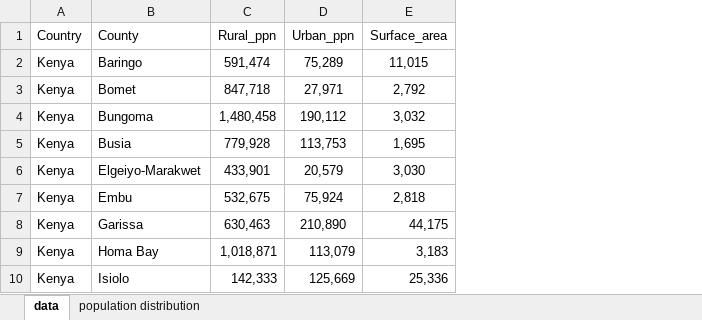
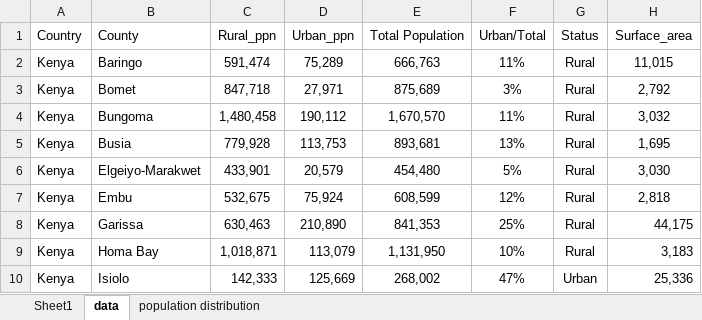
Before and after one commit to sophicist/DTE-Datathon, an Excel workbook: Dataset/Dataset.xlsx, sheet data, drawn as a sheet; only a part is shown; values as stored, in another font and other column widths than the file's, no borders; charts and pictures not drawn; the diff names each change by its address in the sheet, - before the commit and + after, or states it on an @@ line.

Commit message:
added some changes to the dataset -  rural urban description

```diff
--- a/Dataset/Dataset.xlsx (sheet data)
+++ b/Dataset/Dataset.xlsx (sheet data)
+sheet tab: Sheet1
+column E (Total Population), rows 2-10: 666,763 | 875,689 | 1,670,570 | 893,681 | 454,480 | 608,599 | 841,353 | 1,131,950 | 268,002
+column F (Urban/Total), rows 2-10: 11% | 3% | 11% | 13% | 5% | 12% | 25% | 10% | 47%
+column G (Status), rows 2-10: Rural | Rural | Rural | Rural | Rural | Rural | Rural | Rural | Urban
```
Also changed, not shown: formulas that keep their value, charts or pictures.
